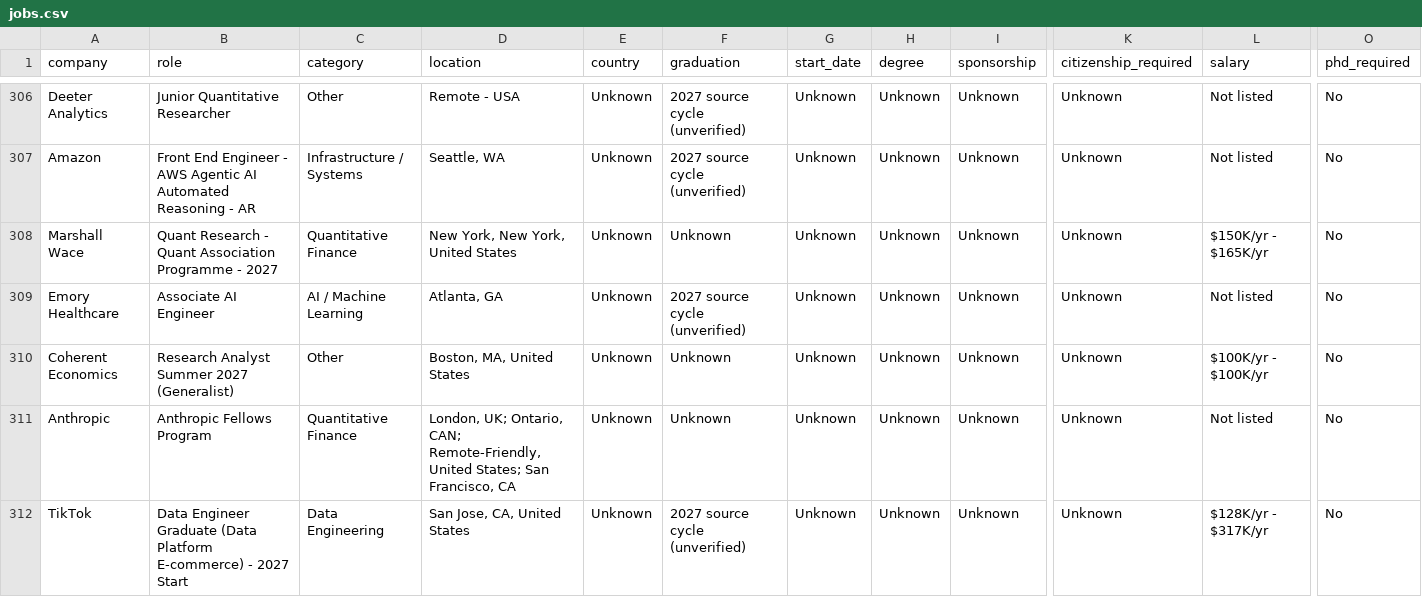
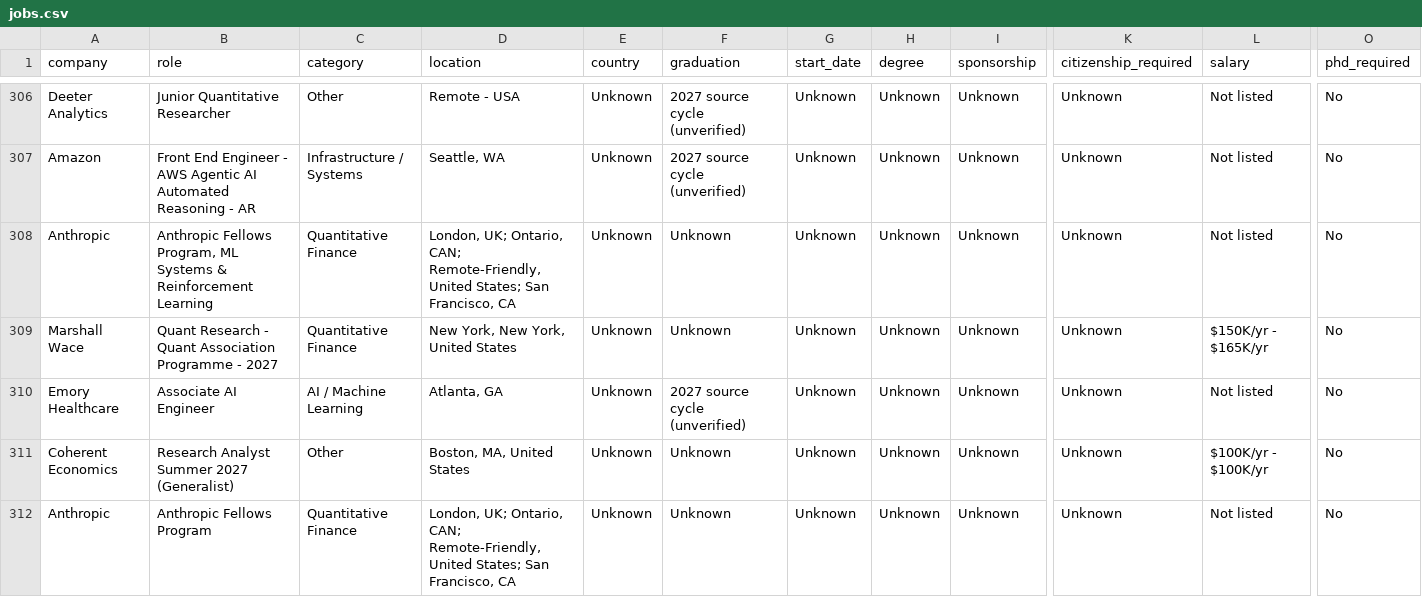
Before and after one commit to coconight01/2027-North-America-New-Grad-Jobs, a CSV file: data/jobs.csv, drawn as a sheet; only a part is shown, gaps mark what is left out; the shorter side is filled out with more unchanged rows; rows hold the shown columns only; the diff covers the shown part only; the diff names each change by its address in the sheet, - before the commit and + after, or states it on an @@ line.

```diff
--- a/data/jobs.csv
+++ b/data/jobs.csv
+row 308: Anthropic | Anthropic Fellows Program, ML Systems & Reinforcement Learning | Quantitative Finance | London, UK; Ontario, CAN; Remote-Friendly, United States; San Francisco, CA | Unknown | Unknown | Unknown | Unknown | Unknown | Unknown | Not listed | No
```
Also changed, not shown: 2 added rows and 2 removed rows elsewhere in this file, 4 other files.
